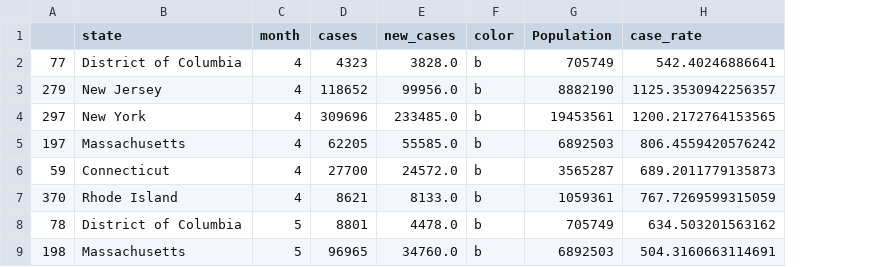
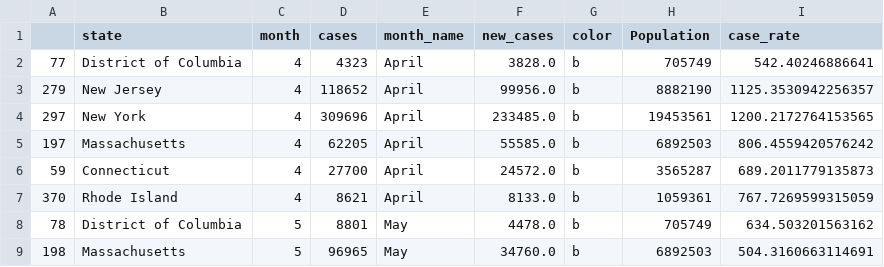
Before and after one commit to calvlu/covidmap, a CSV file: hotspots.csv, drawn as a sheet; only a part is shown; the diff names each change by its address in the sheet, - before the commit and + after, or states it on an @@ line.

Commit message:
Update hotspots.csv

```diff
--- a/hotspots.csv
+++ b/hotspots.csv
+column E (month_name), rows 2-9: April | April | April | April | April | April | May | May
```
